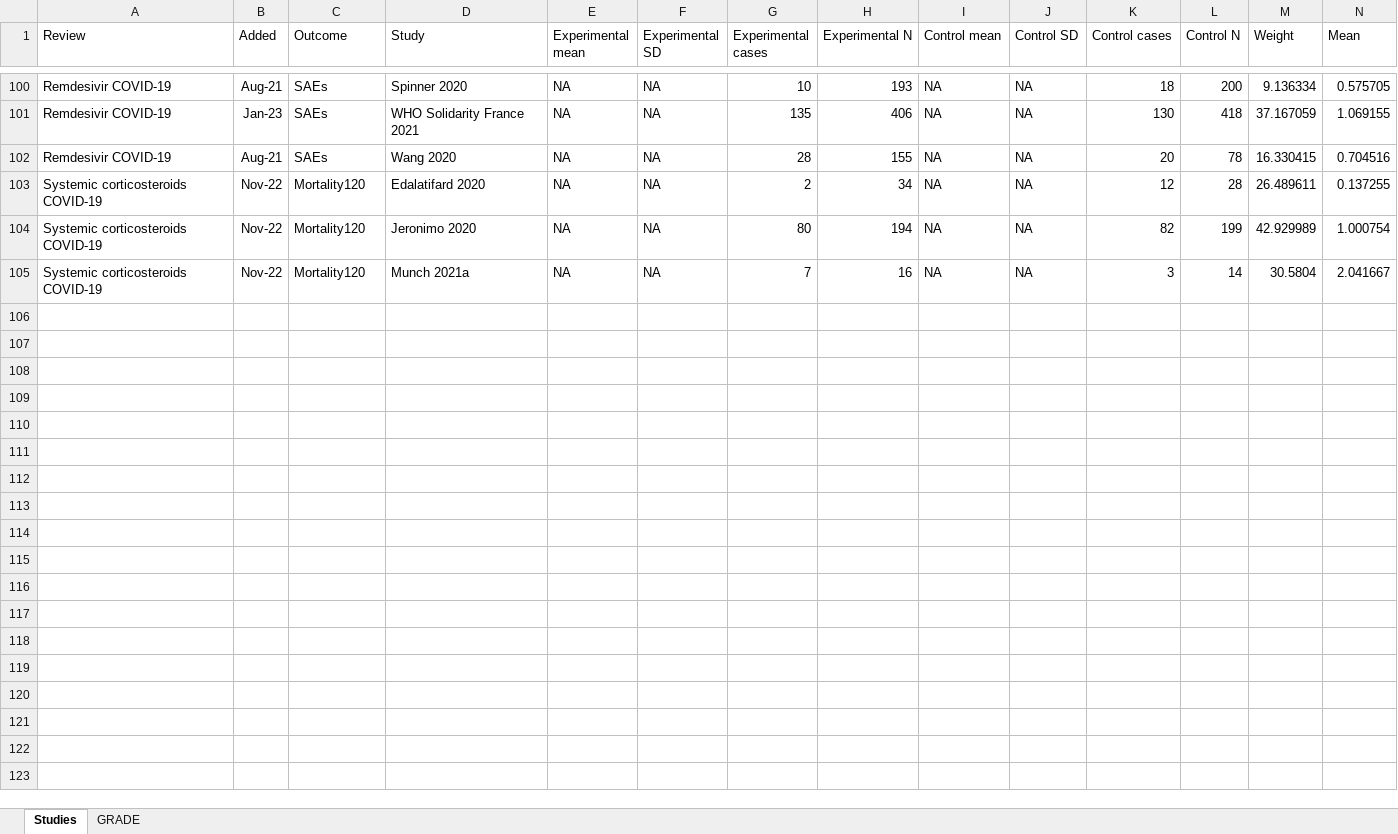
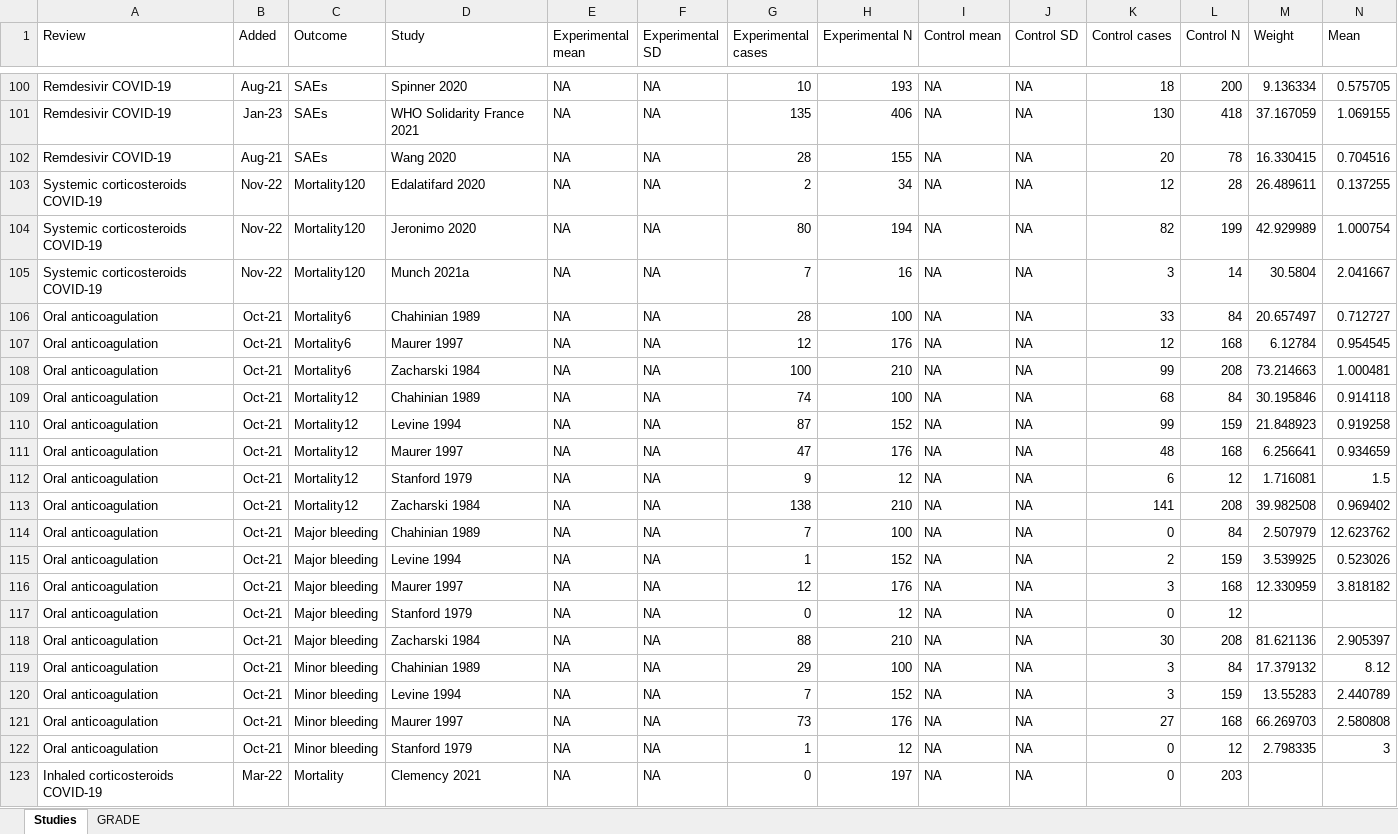
Before and after one commit to BalancedmonkeY/PhD-WP2, an Excel workbook: Datasets/primary_info.xlsx, sheet Studies, drawn as a sheet; only a part is shown, gaps mark what is left out; values as stored, in another font and other column widths than the file's, no borders; rows hold the shown columns only; the diff covers the shown part only; the diff names each change by its address in the sheet, - before the commit and + after, or states it on an @@ line.

Commit message:
Added more datasets and decided on default thresholds for RoB prediction element

```diff
--- a/Datasets/primary_info.xlsx (sheet Studies)
+++ b/Datasets/primary_info.xlsx (sheet Studies)
+row 106: Oral anticoagulation | Oct-21 | Mortality6 | Chahinian 1989 | NA | NA | 28 | 100 | NA | NA | 33 | 84 | 20.657497 | 0.712727
+row 107: Oral anticoagulation | Oct-21 | Mortality6 | Maurer 1997 | NA | NA | 12 | 176 | NA | NA | 12 | 168 | 6.12784 | 0.954545
+row 108: Oral anticoagulation | Oct-21 | Mortality6 | Zacharski 1984 | NA | NA | 100 | 210 | NA | NA | 99 | 208 | 73.214663 | 1.000481
+row 109: Oral anticoagulation | Oct-21 | Mortality12 | Chahinian 1989 | NA | NA | 74 | 100 | NA | NA | 68 | 84 | 30.195846 | 0.914118
+row 110: Oral anticoagulation | Oct-21 | Mortality12 | Levine 1994 | NA | NA | 87 | 152 | NA | NA | 99 | 159 | 21.848923 | 0.919258
+row 111: Oral anticoagulation | Oct-21 | Mortality12 | Maurer 1997 | NA | NA | 47 | 176 | NA | NA | 48 | 168 | 6.256641 | 0.934659
+row 112: Oral anticoagulation | Oct-21 | Mortality12 | Stanford 1979 | NA | NA | 9 | 12 | NA | NA | 6 | 12 | 1.716081 | 1.5
+row 113: Oral anticoagulation | Oct-21 | Mortality12 | Zacharski 1984 | NA | NA | 138 | 210 | NA | NA | 141 | 208 | 39.982508 | 0.969402
+row 114: Oral anticoagulation | Oct-21 | Major bleeding | Chahinian 1989 | NA | NA | 7 | 100 | NA | NA | 0 | 84 | 2.507979 | 12.623762
+row 115: Oral anticoagulation | Oct-21 | Major bleeding | Levine 1994 | NA | NA | 1 | 152 | NA | NA | 2 | 159 | 3.539925 | 0.523026
+row 116: Oral anticoagulation | Oct-21 | Major bleeding | Maurer 1997 | NA | NA | 12 | 176 | NA | NA | 3 | 168 | 12.330959 | 3.818182
+row 117: Oral anticoagulation | Oct-21 | Major bleeding | Stanford 1979 | NA | NA | 0 | 12 | NA | NA | 0 | 12
+row 118: Oral anticoagulation | Oct-21 | Major bleeding | Zacharski 1984 | NA | NA | 88 | 210 | NA | NA | 30 | 208 | 81.621136 | 2.905397
+row 119: Oral anticoagulation | Oct-21 | Minor bleeding | Chahinian 1989 | NA | NA | 29 | 100 | NA | NA | 3 | 84 | 17.379132 | 8.12
+row 120: Oral anticoagulation | Oct-21 | Minor bleeding | Levine 1994 | NA | NA | 7 | 152 | NA | NA | 3 | 159 | 13.55283 | 2.440789
+row 121: Oral anticoagulation | Oct-21 | Minor bleeding | Maurer 1997 | NA | NA | 73 | 176 | NA | NA | 27 | 168 | 66.269703 | 2.580808
+row 122: Oral anticoagulation | Oct-21 | Minor bleeding | Stanford 1979 | NA | NA | 1 | 12 | NA | NA | 0 | 12 | 2.798335 | 3
+row 123: Inhaled corticosteroids COVID-19 | Mar-22 | Mortality | Clemency 2021 | NA | NA | 0 | 197 | NA | NA | 0 | 203
```
Also changed, not shown: 55 added rows elsewhere in this sheet, sheet GRADE, 32 other files.
